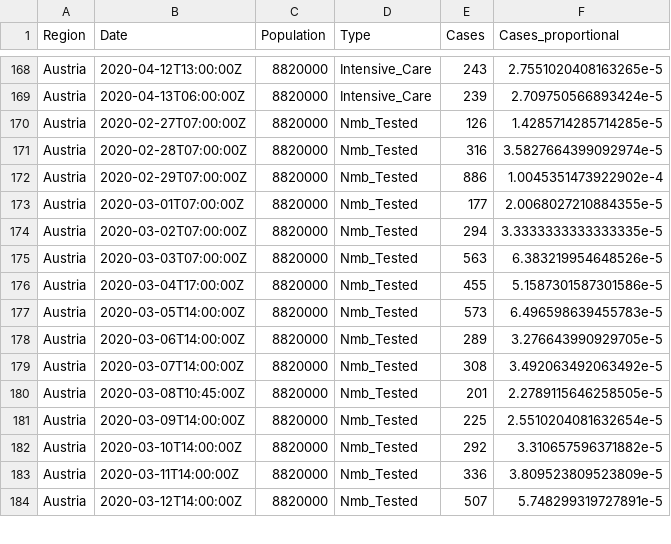
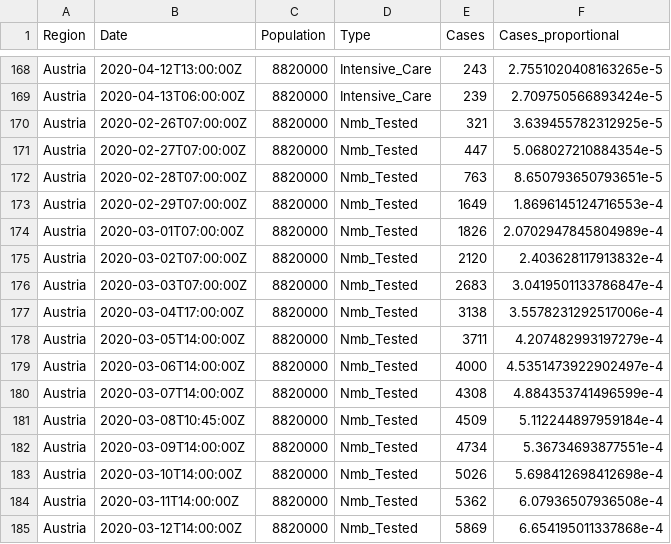
Before and after one commit to joph/Covid19-Austria-data, a CSV file: Austrian-data-long.csv, drawn as a sheet; only a part is shown, gaps mark what is left out; the diff covers the shown part only.

Commit message:
Update data

```diff
--- a/Austrian-data-long.csv
+++ b/Austrian-data-long.csv
@@ -169,16 +169,17 @@ Austria,2020-04-12T13:00:00Z,8820000,Intensive_Care,243,2.7551020408163265e-5
 Austria,2020-04-13T06:00:00Z,8820000,Intensive_Care,239,2.709750566893424e-5
-Austria,2020-02-27T07:00:00Z,8820000,Nmb_Tested,126,1.4285714285714285e-5
-Austria,2020-02-28T07:00:00Z,8820000,Nmb_Tested,316,3.5827664399092974e-5
-Austria,2020-02-29T07:00:00Z,8820000,Nmb_Tested,886,1.0045351473922902e-4
-Austria,2020-03-01T07:00:00Z,8820000,Nmb_Tested,177,2.0068027210884355e-5
-Austria,2020-03-02T07:00:00Z,8820000,Nmb_Tested,294,3.3333333333333335e-5
-Austria,2020-03-03T07:00:00Z,8820000,Nmb_Tested,563,6.383219954648526e-5
-Austria,2020-03-04T17:00:00Z,8820000,Nmb_Tested,455,5.1587301587301586e-5
-Austria,2020-03-05T14:00:00Z,8820000,Nmb_Tested,573,6.496598639455783e-5
-Austria,2020-03-06T14:00:00Z,8820000,Nmb_Tested,289,3.276643990929705e-5
-Austria,2020-03-07T14:00:00Z,8820000,Nmb_Tested,308,3.492063492063492e-5
-Austria,2020-03-08T10:45:00Z,8820000,Nmb_Tested,201,2.2789115646258505e-5
-Austria,2020-03-09T14:00:00Z,8820000,Nmb_Tested,225,2.5510204081632654e-5
-Austria,2020-03-10T14:00:00Z,8820000,Nmb_Tested,292,3.310657596371882e-5
-Austria,2020-03-11T14:00:00Z,8820000,Nmb_Tested,336,3.809523809523809e-5
-Austria,2020-03-12T14:00:00Z,8820000,Nmb_Tested,507,5.748299319727891e-5
+Austria,2020-02-26T07:00:00Z,8820000,Nmb_Tested,321,3.639455782312925e-5
+Austria,2020-02-27T07:00:00Z,8820000,Nmb_Tested,447,5.068027210884354e-5
+Austria,2020-02-28T07:00:00Z,8820000,Nmb_Tested,763,8.650793650793651e-5
+Austria,2020-02-29T07:00:00Z,8820000,Nmb_Tested,1649,1.8696145124716553e-4
+Austria,2020-03-01T07:00:00Z,8820000,Nmb_Tested,1826,2.0702947845804989e-4
+Austria,2020-03-02T07:00:00Z,8820000,Nmb_Tested,2120,2.403628117913832e-4
+Austria,2020-03-03T07:00:00Z,8820000,Nmb_Tested,2683,3.0419501133786847e-4
+Austria,2020-03-04T17:00:00Z,8820000,Nmb_Tested,3138,3.5578231292517006e-4
+Austria,2020-03-05T14:00:00Z,8820000,Nmb_Tested,3711,4.207482993197279e-4
+Austria,2020-03-06T14:00:00Z,8820000,Nmb_Tested,4000,4.5351473922902497e-4
+Austria,2020-03-07T14:00:00Z,8820000,Nmb_Tested,4308,4.884353741496599e-4
+Austria,2020-03-08T10:45:00Z,8820000,Nmb_Tested,4509,5.112244897959184e-4
+Austria,2020-03-09T14:00:00Z,8820000,Nmb_Tested,4734,5.36734693877551e-4
+Austria,2020-03-10T14:00:00Z,8820000,Nmb_Tested,5026,5.698412698412698e-4
+Austria,2020-03-11T14:00:00Z,8820000,Nmb_Tested,5362,6.07936507936508e-4
+Austria,2020-03-12T14:00:00Z,8820000,Nmb_Tested,5869,6.654195011337868e-4
```
Also changed, not shown: 1 added row and 62 edited cells elsewhere in this file, Austrian-data-wide.csv.
